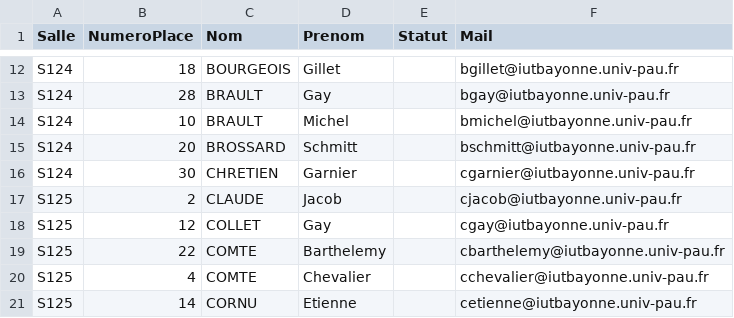
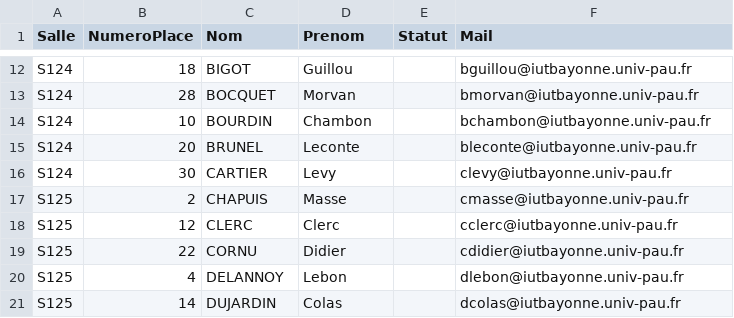
Before and after one commit to samuelhentrics/Controlo, a CSV file: src/Generations/2022-10-19_Algo--avancée-M3103/PlansPlacement/CSV/listeEtudiants.csv, drawn as a sheet; only a part is shown, gaps mark what is left out; the diff covers the shown part only; the diff names each change by its address in the sheet, - before the commit and + after, or states it on an @@ line.

```diff
--- a/src/Generations/2022-10-19_Algo--avancée-M3103/PlansPlacement/CSV/listeEtudiants.csv
+++ b/src/Generations/2022-10-19_Algo--avancée-M3103/PlansPlacement/CSV/listeEtudiants.csv
-C12 (Nom): BOURGEOIS
+C12 (Nom): BIGOT
-D12 (Prenom): Gillet
+D12 (Prenom): Guillou
-F12 (Mail): bgillet@iutbayonne.univ-pau.fr
+F12 (Mail): bguillou@iutbayonne.univ-pau.fr
-C13 (Nom): BRAULT
+C13 (Nom): BOCQUET
-D13 (Prenom): Gay
+D13 (Prenom): Morvan
-F13 (Mail): bgay@iutbayonne.univ-pau.fr
+F13 (Mail): bmorvan@iutbayonne.univ-pau.fr
-C14 (Nom): BRAULT
+C14 (Nom): BOURDIN
-D14 (Prenom): Michel
+D14 (Prenom): Chambon
-F14 (Mail): bmichel@iutbayonne.univ-pau.fr
+F14 (Mail): bchambon@iutbayonne.univ-pau.fr
-C15 (Nom): BROSSARD
+C15 (Nom): BRUNEL
-D15 (Prenom): Schmitt
+D15 (Prenom): Leconte
-F15 (Mail): bschmitt@iutbayonne.univ-pau.fr
+F15 (Mail): bleconte@iutbayonne.univ-pau.fr
-C16 (Nom): CHRETIEN
+C16 (Nom): CARTIER
-D16 (Prenom): Garnier
+D16 (Prenom): Levy
-F16 (Mail): cgarnier@iutbayonne.univ-pau.fr
+F16 (Mail): clevy@iutbayonne.univ-pau.fr
-C17 (Nom): CLAUDE
+C17 (Nom): CHAPUIS
-D17 (Prenom): Jacob
+D17 (Prenom): Masse
-F17 (Mail): cjacob@iutbayonne.univ-pau.fr
+F17 (Mail): cmasse@iutbayonne.univ-pau.fr
-C18 (Nom): COLLET
+C18 (Nom): CLERC
-D18 (Prenom): Gay
+D18 (Prenom): Clerc
-F18 (Mail): cgay@iutbayonne.univ-pau.fr
+F18 (Mail): cclerc@iutbayonne.univ-pau.fr
-C19 (Nom): COMTE
+C19 (Nom): CORNU
-D19 (Prenom): Barthelemy
+D19 (Prenom): Didier
-F19 (Mail): cbarthelemy@iutbayonne.univ-pau.fr
+F19 (Mail): cdidier@iutbayonne.univ-pau.fr
-C20 (Nom): COMTE
+C20 (Nom): DELANNOY
-D20 (Prenom): Chevalier
+D20 (Prenom): Lebon
-F20 (Mail): cchevalier@iutbayonne.univ-pau.fr
+F20 (Mail): dlebon@iutbayonne.univ-pau.fr
-C21 (Nom): CORNU
+C21 (Nom): DUJARDIN
-D21 (Prenom): Etienne
+D21 (Prenom): Colas
-F21 (Mail): cetienne@iutbayonne.univ-pau.fr
+F21 (Mail): dcolas@iutbayonne.univ-pau.fr
```
Also changed, not shown: 164 edited cells elsewhere in this file, src/Controles/liste-controles.csv, src/Etudiants/Info semestre 1.csv, 11 other files.
